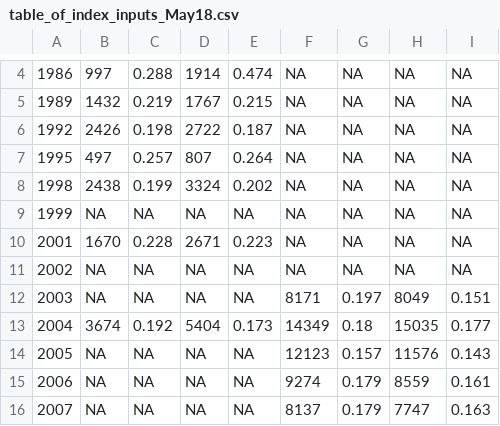
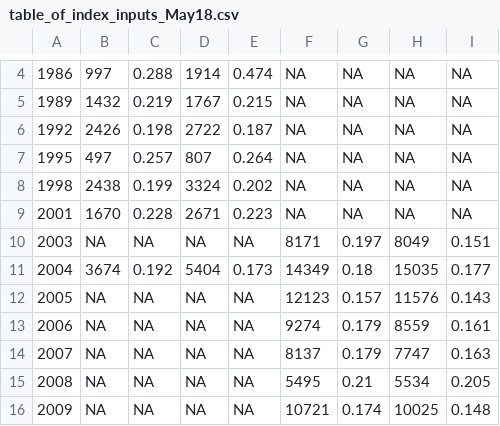
Before and after one commit to iantaylor-NOAA/BigSkate_Doc, a CSV file: txt_files/data_summaries/table_of_index_inputs_May18.csv, drawn as a sheet; only a part is shown, gaps mark what is left out; the shorter side is filled out with more unchanged rows; the diff names each change by its address in the sheet, - before the commit and + after, or states it on an @@ line.

Commit message:
Table 3 reworked.

```diff
--- a/txt_files/data_summaries/table_of_index_inputs_May18.csv
+++ b/txt_files/data_summaries/table_of_index_inputs_May18.csv
-row 9: 1999 | NA | NA | NA | NA | NA | NA | NA | NA
-row 11: 2002 | NA | NA | NA | NA | NA | NA | NA | NA
```
Also changed, not shown: 4 other files.
